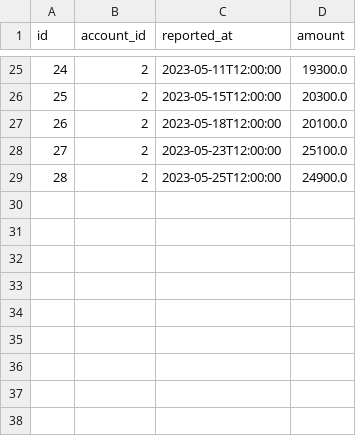
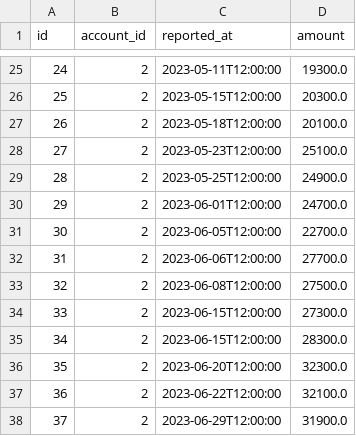
Before and after one commit to nathanielBellamy/monthly_budget, a CSV file: data/reports/account_balances.csv, drawn as a sheet; only a part is shown, gaps mark what is left out; the diff names each change by its address in the sheet, - before the commit and + after, or states it on an @@ line.

```diff
--- a/data/reports/account_balances.csv
+++ b/data/reports/account_balances.csv
+row 30: 29 | 2 | 2023-06-01T12:00:00 | 24700.0
+row 31: 30 | 2 | 2023-06-05T12:00:00 | 22700.0
+row 32: 31 | 2 | 2023-06-06T12:00:00 | 27700.0
+row 33: 32 | 2 | 2023-06-08T12:00:00 | 27500.0
+row 34: 33 | 2 | 2023-06-15T12:00:00 | 27300.0
+row 35: 34 | 2 | 2023-06-15T12:00:00 | 28300.0
+row 36: 35 | 2 | 2023-06-20T12:00:00 | 32300.0
+row 37: 36 | 2 | 2023-06-22T12:00:00 | 32100.0
+row 38: 37 | 2 | 2023-06-29T12:00:00 | 31900.0
```
Also changed, not shown: data/reports/amounts.csv, data/reports/payments.csv, 9 other files.
